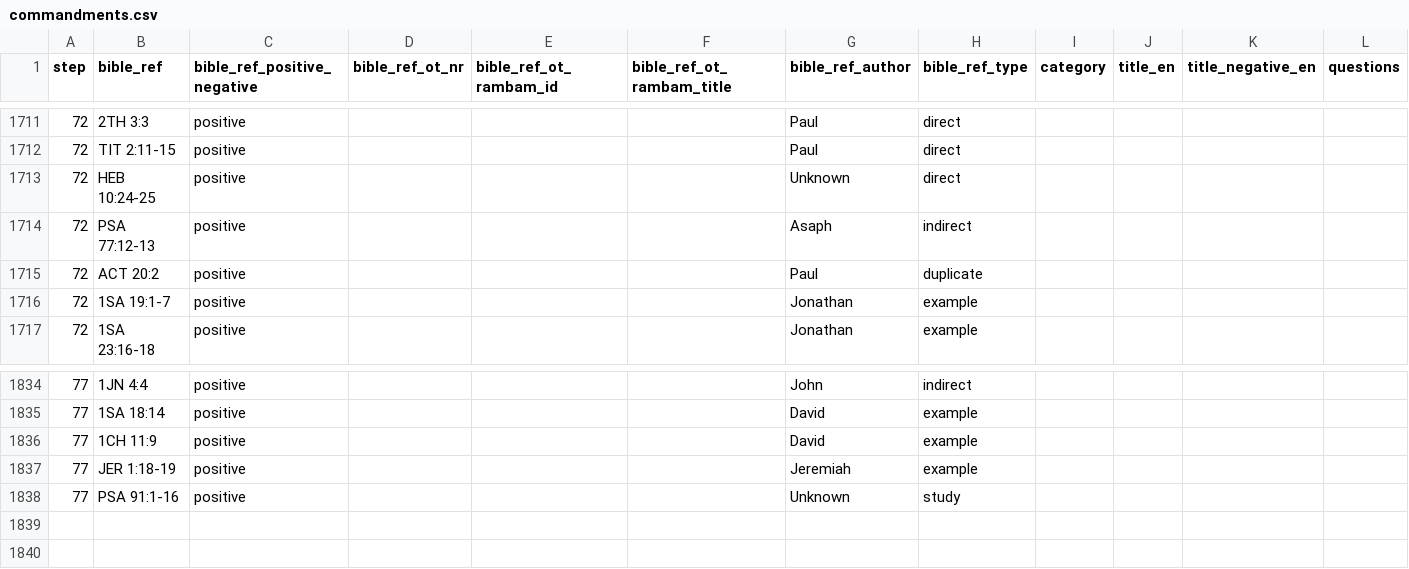
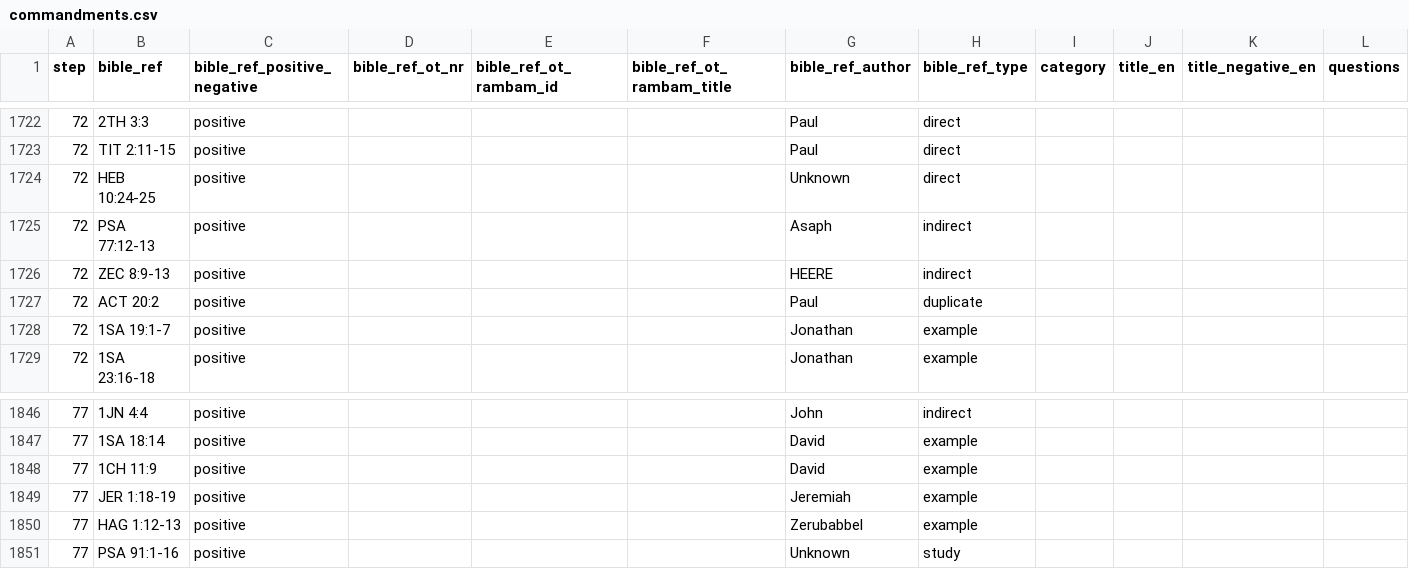
Before and after one commit to walkasjesus/walkasjesus_biblereferences, a CSV file: commandments.csv, drawn as a sheet; only a part is shown, gaps mark what is left out; rows hold the shown columns only; the diff covers the shown part only; the diff names each change by its address in the sheet, - before the commit and + after, or states it on an @@ line.

```diff
--- a/commandments.csv
+++ b/commandments.csv
+row 1726: 72 | ZEC 8:9-13 | positive |  |  |  | HEERE | indirect
+row 1850: 77 | HAG 1:12-13 | positive |  |  |  | Zerubabbel | example
```
Also changed, not shown: 11 added rows elsewhere in this file.
